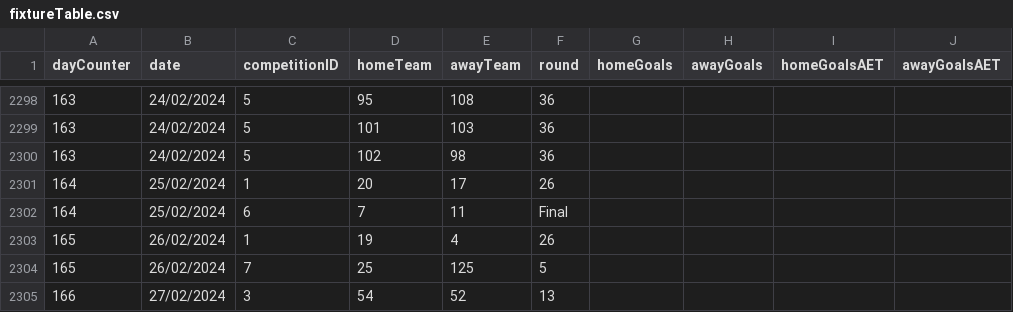
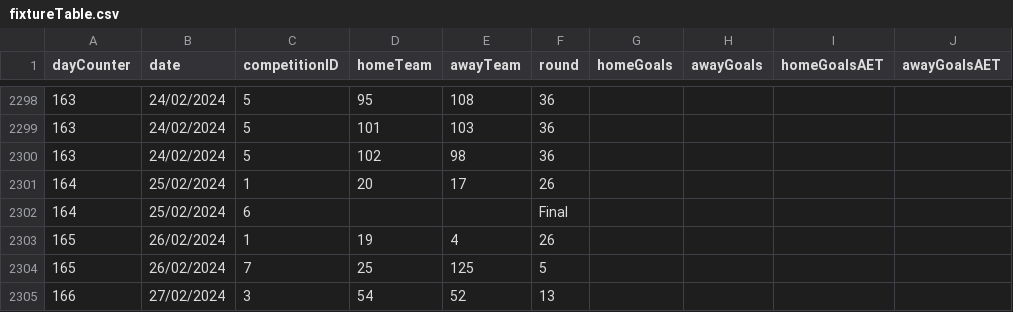
Before and after one commit to sydodman/game-engine-python, a CSV file: Input/fixtureTable.csv, drawn as a sheet; only a part is shown, gaps mark what is left out; the diff names each change by its address in the sheet, - before the commit and + after, or states it on an @@ line.

```diff
--- a/Input/fixtureTable.csv
+++ b/Input/fixtureTable.csv
-D2302 (homeTeam): 7
+D2302 (homeTeam): (empty)
-E2302 (awayTeam): 11
+E2302 (awayTeam): (empty)
```
Also changed, not shown: Input/theFlow.csv, 1 other file.
